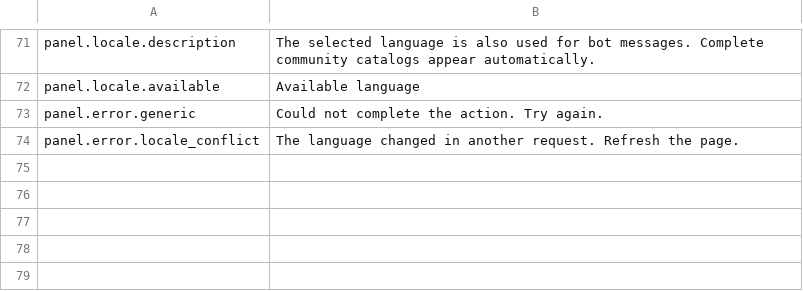
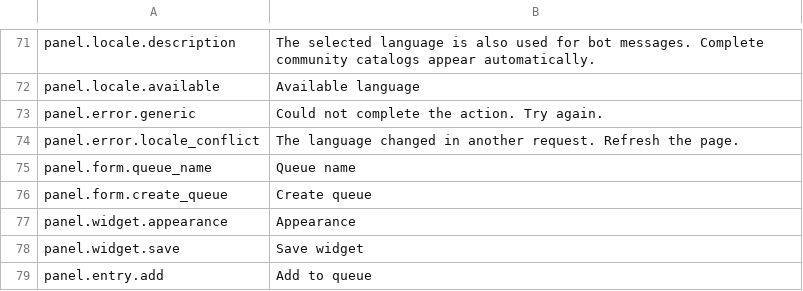
Before and after one commit to gustavo8000br/subarushogun_gi_twich_bot, a TSV file: apps/web/localization/catalogs/panel/en.tsv, drawn as a sheet; only a part is shown, gaps mark what is left out; the diff names each change by its address in the sheet, - before the commit and + after, or states it on an @@ line.

```diff
--- a/apps/web/localization/catalogs/panel/en.tsv
+++ b/apps/web/localization/catalogs/panel/en.tsv
+row 75: panel.form.queue_name | Queue name
+row 76: panel.form.create_queue | Create queue
+row 77: panel.widget.appearance | Appearance
+row 78: panel.widget.save | Save widget
+row 79: panel.entry.add | Add to queue
```
Also changed, not shown: apps/web/localization/catalogs/panel/es.tsv, apps/web/localization/catalogs/panel/pt-BR.tsv, 6 other files.
